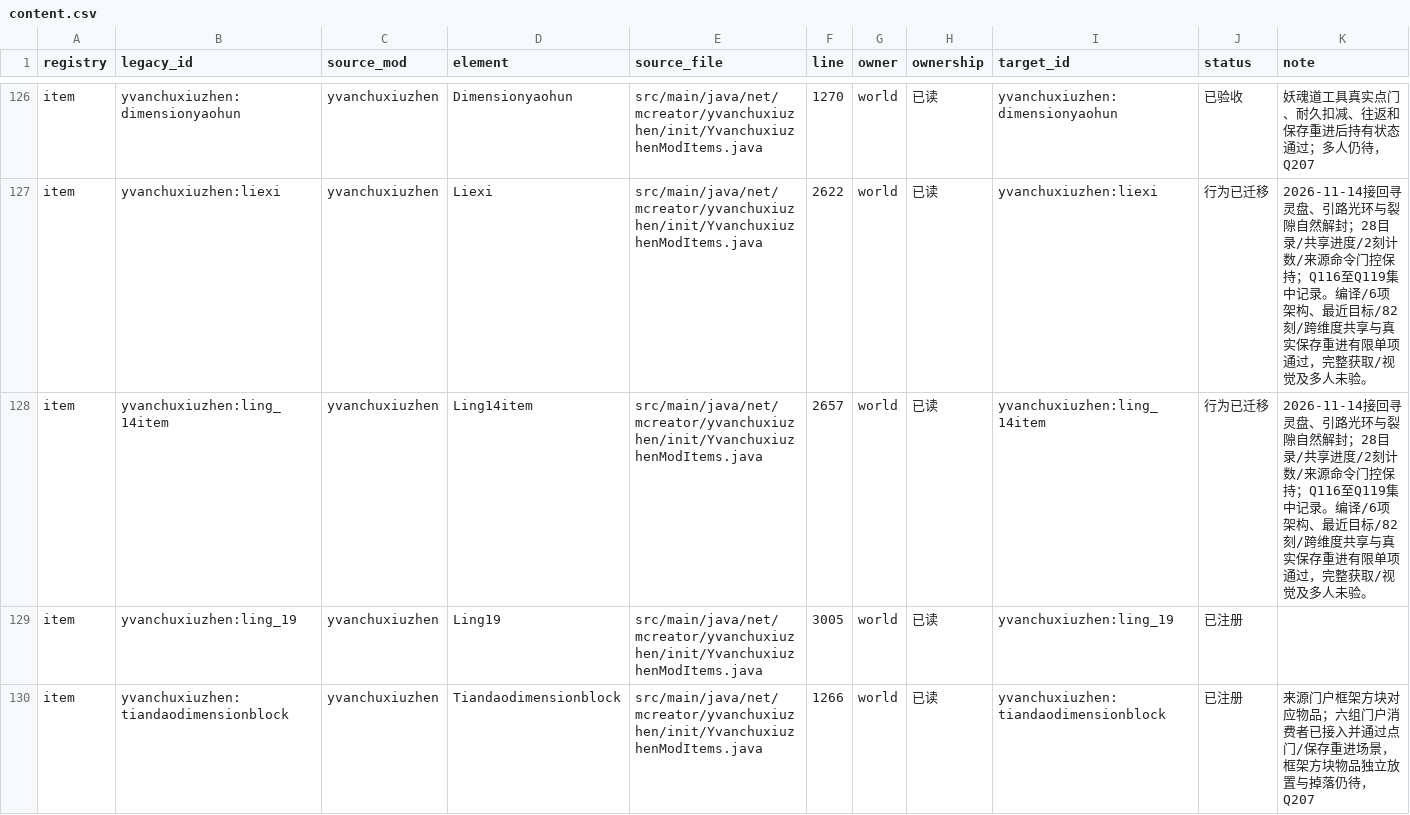
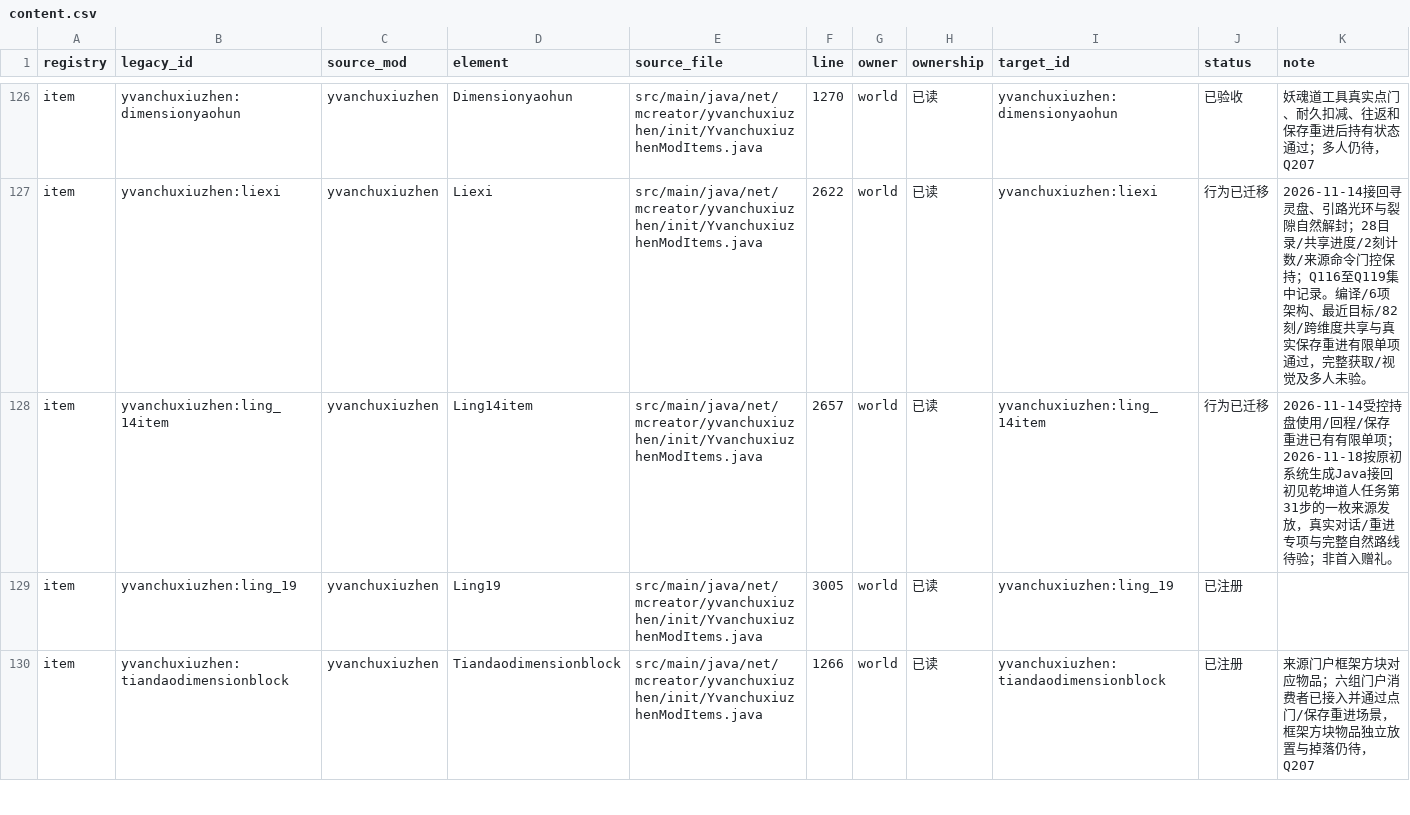
Before and after one commit to Shane77ly/yvanchuxiuzhen-1.21.1, a CSV file: docs/systems/world/ledger/content.csv, drawn as a sheet; only a part is shown, gaps mark what is left out.

```diff
--- a/docs/systems/world/ledger/content.csv
+++ b/docs/systems/world/ledger/content.csv
@@ -127,3 +127,3 @@ item,yvanchuxiuzhen:dimensionyaohun,yvanchuxiuzhen,Dimensionyaohun,src/main/java
 item,yvanchuxiuzhen:liexi,yvanchuxiuzhen,Liexi,src/main/java/net/mcreator/yvanchuxiuzhen/init/YvanchuxiuzhenModItems.java,2622,world,已读,yvanchuxiuzhen:liexi,行为已迁移,2026-11-14接回寻灵盘、引路光环与裂隙自然解封；28目录/共享进度/2刻计数/来源命令门控保持；Q116至Q119集中记录。编译/6项架构、最近目标/82刻/跨维度共享与真实保存重进有限单项通过，完整获取/视觉及多人未验。
-item,yvanchuxiuzhen:ling_14item,yvanchuxiuzhen,Ling14item,src/main/java/net/mcreator/yvanchuxiuzhen/init/YvanchuxiuzhenModItems.java,2657,world,已读,yvanchuxiuzhen:ling_14item,行为已迁移,2026-11-14接回寻灵盘、引路光环与裂隙自然解封；28目录/共享进度/2刻计数/来源命令门控保持；Q116至Q119集中记录。编译/6项架构、最近目标/82刻/跨维度共享与真实保存重进有限单项通过，完整获取/视觉及多人未验。
+item,yvanchuxiuzhen:ling_14item,yvanchuxiuzhen,Ling14item,src/main/java/net/mcreator/yvanchuxiuzhen/init/YvanchuxiuzhenModItems.java,2657,world,已读,yvanchuxiuzhen:ling_14item,行为已迁移,2026-11-14受控持盘使用/回程/保存重进已有有限单项；2026-11-18按原初系统生成Java接回初见乾坤道人任务第31步的一枚来源发放，真实对话/重进专项与完整自然路线待验；非首入赠礼。
 item,yvanchuxiuzhen:ling_19,yvanchuxiuzhen,Ling19,src/main/java/net/mcreator/yvanchuxiuzhen/init/YvanchuxiuzhenModItems.java,3005,world,已读,yvanchuxiuzhen:ling_19,已注册,
```
Also changed, not shown: docs/systems/npc/ledger/content.csv, docs/systems/quest/ledger/source-evidence.csv, 13 other files.
